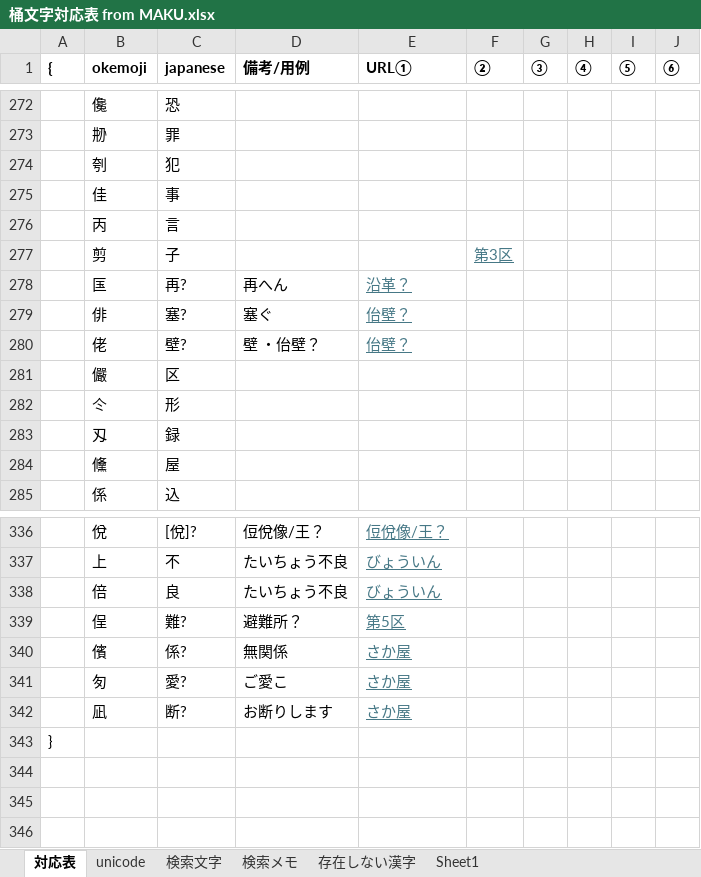
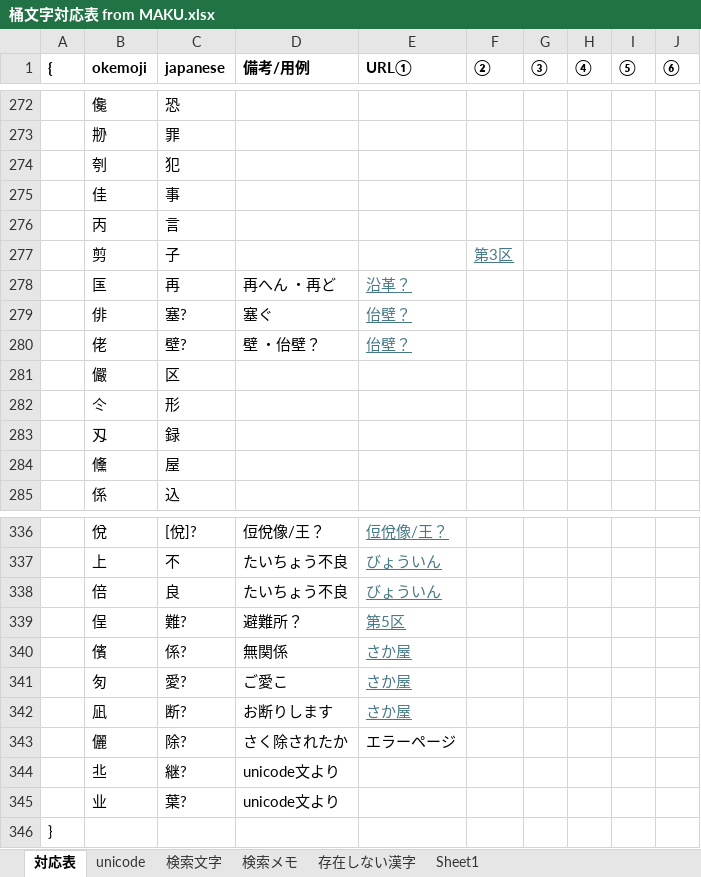
Before and after one commit to ayashiroooo/okechika-henkan, an Excel workbook: 桶文字対応表 from MAKU.xlsx, sheet 対応表, drawn as a sheet; only a part is shown, gaps mark what is left out; values as stored, in another font and other column widths than the file's, no borders; conditional formats not drawn; the diff names each change by its address in the sheet, - before the commit and + after, or states it on an @@ line.

```diff
--- a/桶文字対応表 from MAKU.xlsx (sheet 対応表)
+++ b/桶文字対応表 from MAKU.xlsx (sheet 対応表)
-C278 (japanese): 再?
+C278 (japanese): 再
-D278 (備考/用例): 再へん
+D278 (備考/用例): 再へん ・再ど
+row 343:  | 儷 | 除? | さく除されたか | エラーページ
+row 344:  | 丠 | 継? | unicode文より
+row 345:  | 业 | 葉? | unicode文より
```
Also changed, not shown: sheet 検索メモ, sheet unicode, sheet 存在しない漢字, 2 other files.
